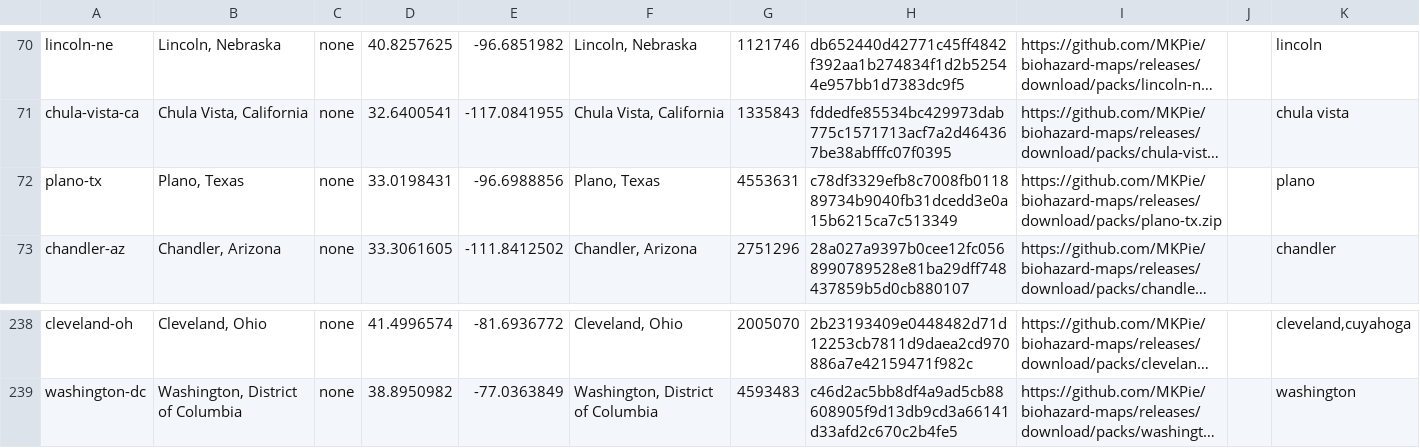
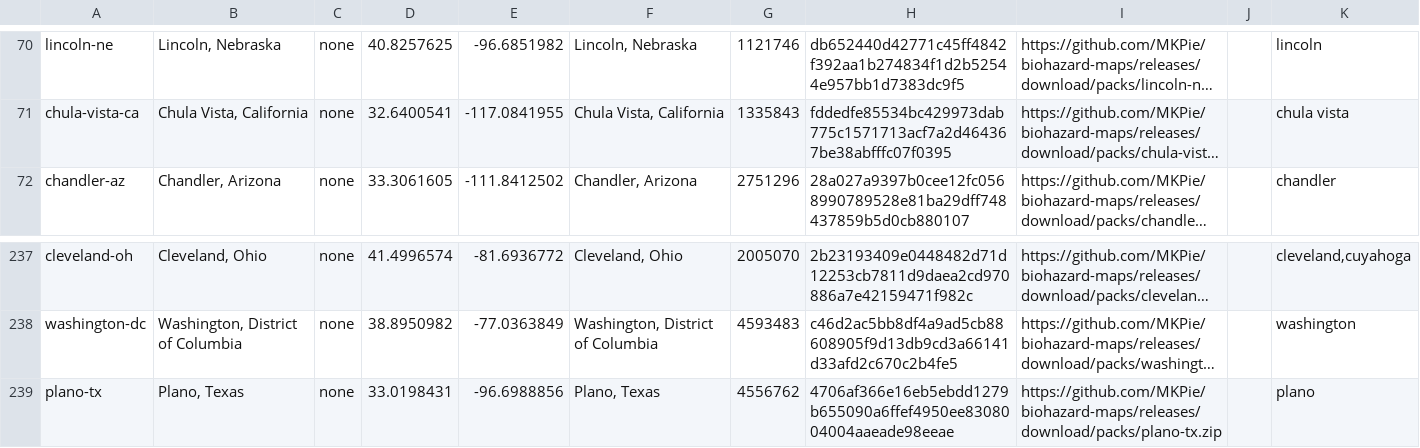
Before and after one commit to MKPie/biohazard-maps, a TSV file: regions.tsv, drawn as a sheet; only a part is shown, gaps mark what is left out; long unchanged cells end in …; removed rows and columns are numbered as before the commit, all else as after; the diff names each change by its address in the sheet, - before the commit and + after, or states it on an @@ line.

Commit message:
Add map pack plano-tx

```diff
--- a/regions.tsv
+++ b/regions.tsv
-row 72: plano-tx | Plano, Texas | none | 33.0198431 | -96.6988856 | Plano, Texas | 4553631 | c78df3329efb8c7008fb011889734b9040fb31dcedd3e0a15b6215ca7c513349 | https://github.com/MKPie/biohazard-maps/releases/download/packs/plano-tx.zip |  | plano
+row 239: plano-tx | Plano, Texas | none | 33.0198431 | -96.6988856 | Plano, Texas | 4556762 | 4706af366e16eb5ebdd1279b655090a6ffef4950ee8308004004aaeade98eeae | https://github.com/MKPie/biohazard-maps/releases/download/packs/plano-tx.zip |  | plano
```
